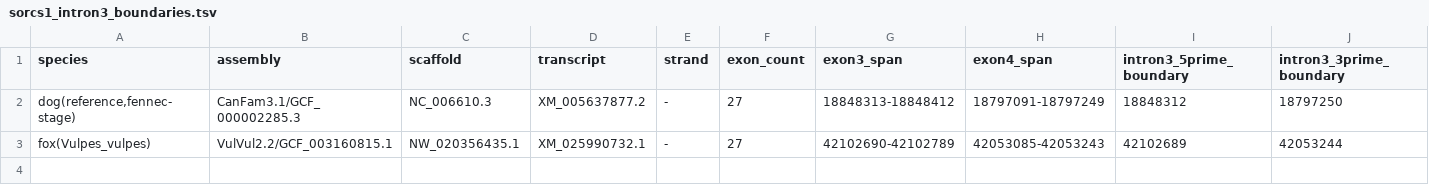
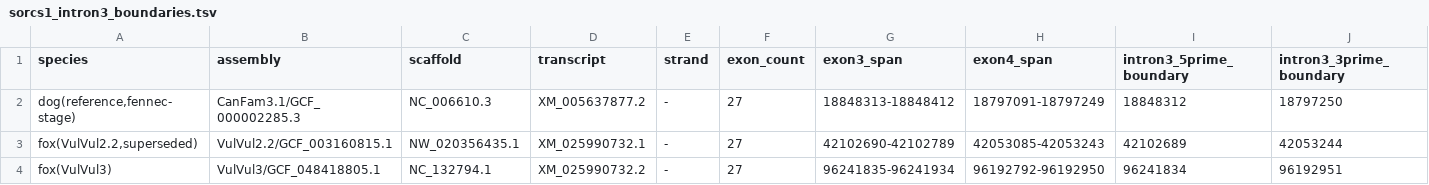
Before and after one commit to sanzhsanzh-sua/fennec-tameness-genomics, a TSV file: belyaev_foxes/metadata/sorcs1_intron3_boundaries.tsv, drawn as a sheet; only a part is shown; rows hold the shown columns only; the diff names each change by its address in the sheet, - before the commit and + after, or states it on an @@ line.

```diff
--- a/belyaev_foxes/metadata/sorcs1_intron3_boundaries.tsv
+++ b/belyaev_foxes/metadata/sorcs1_intron3_boundaries.tsv
-A3 (species): fox(Vulpes_vulpes)
+A3 (species): fox(VulVul2.2,superseded)
+row 4: fox(VulVul3) | VulVul3/GCF_048418805.1 | NC_132794.1 | XM_025990732.2 | - | 27 | 96241835-96241934 | 96192792-96192950 | 96241834 | 96192951
```
Also changed, not shown: 15 other files.
